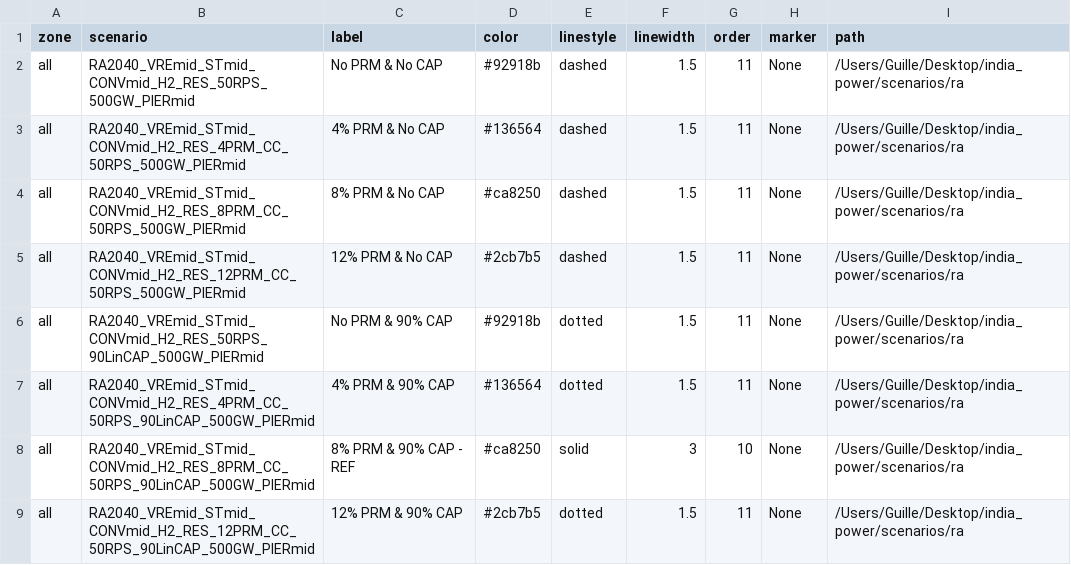
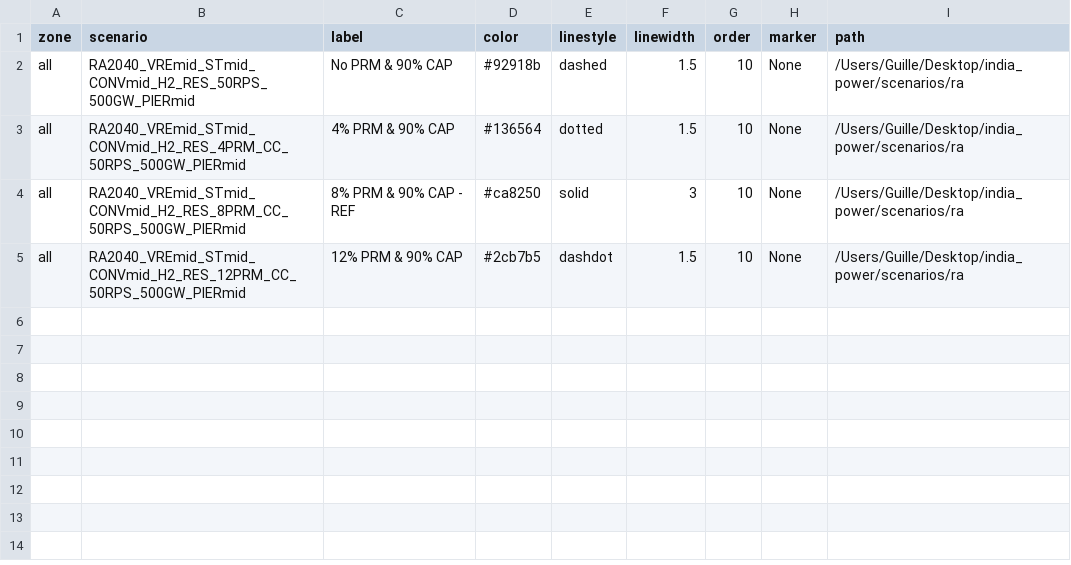
Before and after one commit to cetlab-ucsb/gridpath_india_viz, a CSV file: csvs/ra_3-scenario_labels.csv, drawn as a sheet.

```diff
--- a/csvs/ra_3-scenario_labels.csv
+++ b/csvs/ra_3-scenario_labels.csv
@@ -1,9 +1,5 @@
 zone,scenario,label,color,linestyle,linewidth,order,marker,path
-all,RA2040_VREmid_STmid_CONVmid_H2_RES_50RPS_500GW_PIERmid,No PRM & No CAP,#92918b,dashed,1.5,11,None,/Users/Guille/Desktop/india_power/scenarios/ra
-all,RA2040_VREmid_STmid_CONVmid_H2_RES_4PRM_CC_50RPS_500GW_PIERmid,4% PRM & No CAP,#136564,dashed,1.5,11,None,/Users/Guille/Desktop/india_power/scenarios/ra
-all,RA2040_VREmid_STmid_CONVmid_H2_RES_8PRM_CC_50RPS_500GW_PIERmid,8% PRM & No CAP,#ca8250,dashed,1.5,11,None,/Users/Guille/Desktop/india_power/scenarios/ra
-all,RA2040_VREmid_STmid_CONVmid_H2_RES_12PRM_CC_50RPS_500GW_PIERmid,12% PRM & No CAP,#2cb7b5,dashed,1.5,11,None,/Users/Guille/Desktop/india_power/scenarios/ra
-all,RA2040_VREmid_STmid_CONVmid_H2_RES_50RPS_90LinCAP_500GW_PIERmid,No PRM & 90% CAP,#92918b,dotted,1.5,11,None,/Users/Guille/Desktop/india_power/scenarios/ra
-all,RA2040_VREmid_STmid_CONVmid_H2_RES_4PRM_CC_50RPS_90LinCAP_500GW_PIERmid,4% PRM & 90%  CAP,#136564,dotted,1.5,11,None,/Users/Guille/Desktop/india_power/scenarios/ra
-all,RA2040_VREmid_STmid_CONVmid_H2_RES_8PRM_CC_50RPS_90LinCAP_500GW_PIERmid,8% PRM & 90%  CAP - REF,#ca8250,solid,3,10,None,/Users/Guille/Desktop/india_power/scenarios/ra
-all,RA2040_VREmid_STmid_CONVmid_H2_RES_12PRM_CC_50RPS_90LinCAP_500GW_PIERmid,12% PRM & 90%  CAP,#2cb7b5,dotted,1.5,11,None,/Users/Guille/Desktop/india_power/scenarios/ra
+all,RA2040_VREmid_STmid_CONVmid_H2_RES_50RPS_500GW_PIERmid,No PRM & 90% CAP,#92918b,dashed,1.5,10,None,/Users/Guille/Desktop/india_power/scenarios/ra
+all,RA2040_VREmid_STmid_CONVmid_H2_RES_4PRM_CC_50RPS_500GW_PIERmid,4% PRM & 90% CAP,#136564,dotted,1.5,10,None,/Users/Guille/Desktop/india_power/scenarios/ra
+all,RA2040_VREmid_STmid_CONVmid_H2_RES_8PRM_CC_50RPS_500GW_PIERmid,8% PRM & 90% CAP - REF,#ca8250,solid,3,10,None,/Users/Guille/Desktop/india_power/scenarios/ra
+all,RA2040_VREmid_STmid_CONVmid_H2_RES_12PRM_CC_50RPS_500GW_PIERmid,12% PRM & 90% CAP,#2cb7b5,dashdot,1.5,10,None,/Users/Guille/Desktop/india_power/scenarios/ra
```
Also changed, not shown: csvs/additional_1-scenario_labels.csv, 9 other files.
